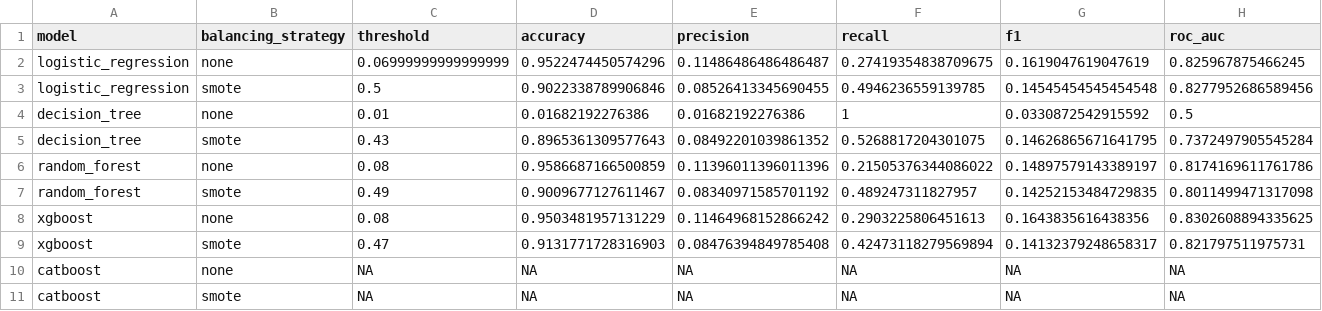
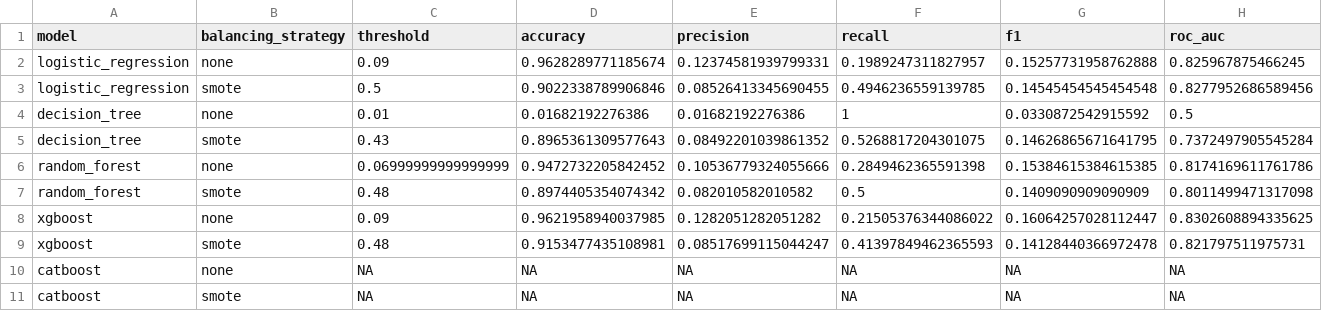
Before and after one commit to hamzaassal/ACT209, a CSV file: travel-insurance-ml-agent/reports/classification_metrics_by_model.csv, drawn as a sheet; only a part is shown; removed rows and columns are numbered as before the commit, all else as after; rows hold the shown columns only; the diff names each change by its address in the sheet, - before the commit and + after, or states it on an @@ line.

```diff
--- a/travel-insurance-ml-agent/reports/classification_metrics_by_model.csv
+++ b/travel-insurance-ml-agent/reports/classification_metrics_by_model.csv
-row 2: logistic_regression | none | 0.06999999999999999 | 0.9522474450574296 | 0.11486486486486487 | 0.27419354838709675 | 0.1619047619047619 | 0.825967875466245
+row 2: logistic_regression | none | 0.09 | 0.9628289771185674 | 0.12374581939799331 | 0.1989247311827957 | 0.15257731958762888 | 0.825967875466245
-row 6: random_forest | none | 0.08 | 0.9586687166500859 | 0.11396011396011396 | 0.21505376344086022 | 0.14897579143389197 | 0.8174169611761786
-row 7: random_forest | smote | 0.49 | 0.9009677127611467 | 0.08340971585701192 | 0.489247311827957 | 0.14252153484729835 | 0.8011499471317098
-row 8: xgboost | none | 0.08 | 0.9503481957131229 | 0.11464968152866242 | 0.2903225806451613 | 0.1643835616438356 | 0.8302608894335625
-row 9: xgboost | smote | 0.47 | 0.9131771728316903 | 0.08476394849785408 | 0.42473118279569894 | 0.14132379248658317 | 0.821797511975731
+row 6: random_forest | none | 0.06999999999999999 | 0.9472732205842452 | 0.10536779324055666 | 0.2849462365591398 | 0.15384615384615385 | 0.8174169611761786
+row 7: random_forest | smote | 0.48 | 0.8974405354074342 | 0.082010582010582 | 0.5 | 0.1409090909090909 | 0.8011499471317098
+row 8: xgboost | none | 0.09 | 0.9621958940037985 | 0.1282051282051282 | 0.21505376344086022 | 0.16064257028112447 | 0.8302608894335625
+row 9: xgboost | smote | 0.48 | 0.9153477435108981 | 0.08517699115044247 | 0.41397849462365593 | 0.14128440366972478 | 0.821797511975731
```
Also changed, not shown: travel-insurance-ml-agent/reports/best_tuned_models.csv, travel-insurance-ml-agent/reports/bootstrap_results.csv, 26 other files.
